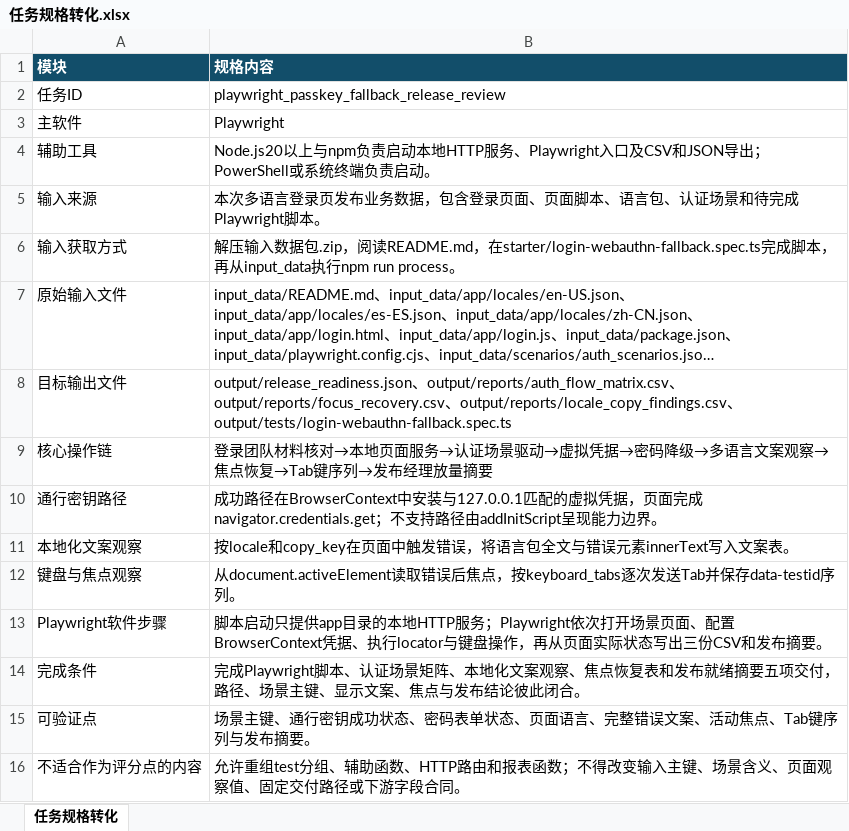
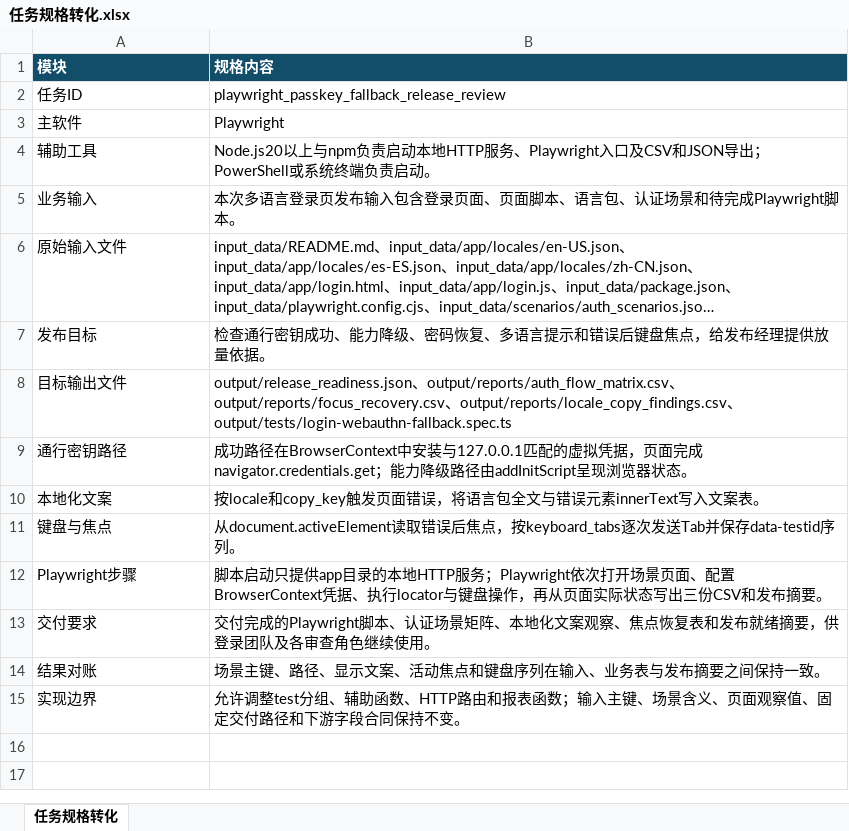
Before and after one commit to CLK123654/ale-q10501-windows-repro, an Excel workbook: task/任务规格转化.xlsx, sheet 任务规格转化, drawn as a sheet; long unchanged cells end in …; values as stored, in another font and other column widths than the file's, no borders; table styles not drawn; removed rows and columns are numbered as before the commit, all else as after; the diff names each change by its address in the sheet, - before the commit and + after, or states it on an @@ line.

Commit message:
Refine score and task specification [skip ci]

```diff
--- a/task/任务规格转化.xlsx (sheet 任务规格转化)
+++ b/task/任务规格转化.xlsx (sheet 任务规格转化)
-row 5: 输入来源 | 本次多语言登录页发布业务数据，包含登录页面、页面脚本、语言包、认证场景和待完成Playwright脚本。
-row 6: 输入获取方式 | 解压输入数据包.zip，阅读README.md，在starter/login-webauthn-fallback.spec.ts完成脚本，再从input_data执行npm run process。
+row 5: 业务输入 | 本次多语言登录页发布输入包含登录页面、页面脚本、语言包、认证场景和待完成Playwright脚本。
+row 7: 发布目标 | 检查通行密钥成功、能力降级、密码恢复、多语言提示和错误后键盘焦点，给发布经理提供放量依据。
-row 9: 核心操作链 | 登录团队材料核对→本地页面服务→认证场景驱动→虚拟凭据→密码降级→多语言文案观察→焦点恢复→Tab键序列→发布经理放量摘要
-B9 (规格内容): …完成navigator.credentials.get；不支持路径由addInitScript呈现能力边界。
+B9 (规格内容): …完成navigator.credentials.get；能力降级路径由addInitScript呈现浏览器状态。
-A10 (模块): 本地化文案观察
+A10 (模块): 本地化文案
-B10 (规格内容): 按locale和copy_key在页面中触发错误，将…
+B10 (规格内容): 按locale和copy_key触发页面错误，将…
-A11 (模块): 键盘与焦点观察
+A11 (模块): 键盘与焦点
-A12 (模块): Playwright软件步骤
+A12 (模块): Playwright步骤
-row 14: 完成条件 | 完成Playwright脚本、认证场景矩阵、本地化文案观察、焦点恢复表和发布就绪摘要五项交付，路径、场景主键、显示文案、焦点与发布结论彼此闭合。
-row 15: 可验证点 | 场景主键、通行密钥成功状态、密码表单状态、页面语言、完整错误文案、活动焦点、Tab键序列与发布摘要。
-row 16: 不适合作为评分点的内容 | 允许重组test分组、辅助函数、HTTP路由和报表函数；不得改变输入主键、场景含义、页面观察值、固定交付路径或下游字段合同。
+row 13: 交付要求 | 交付完成的Playwright脚本、认证场景矩阵、本地化文案观察、焦点恢复表和发布就绪摘要，供登录团队及各审查角色继续使用。
+row 14: 结果对账 | 场景主键、路径、显示文案、活动焦点和键盘序列在输入、业务表与发布摘要之间保持一致。
+row 15: 实现边界 | 允许调整test分组、辅助函数、HTTP路由和报表函数；输入主键、场景含义、页面观察值、固定交付路径和下游字段合同保持不变。
```
Also changed, not shown: task/关键标准答案.xlsx.
